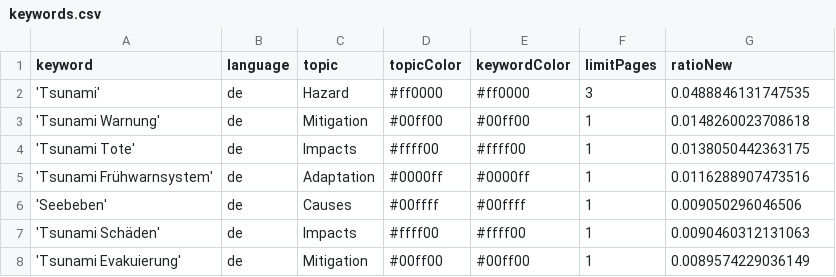
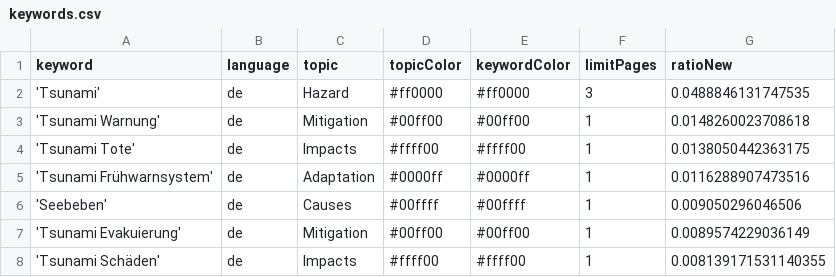
Before and after one commit to MarcoL95-news/tsunamiIsComing, a CSV file: keywords.csv, drawn as a sheet.

Commit message:
Commit from GitHub Actions (harvest:0.0)

```diff
--- a/keywords.csv
+++ b/keywords.csv
@@ -6,3 +6,3 @@ keyword,language,topic,topicColor,keywordColor,limitPages,ratioNew
 'Seebeben',de,Causes,#00ffff,#00ffff,1,0.009050296046506
-'Tsunami Schäden',de,Impacts,#ffff00,#ffff00,1,0.0090460312131063
 'Tsunami Evakuierung',de,Mitigation,#00ff00,#00ff00,1,0.0089574229036149
+'Tsunami Schäden',de,Impacts,#ffff00,#ffff00,1,0.008139171531140355
```
